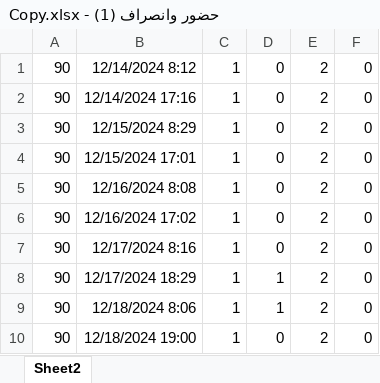
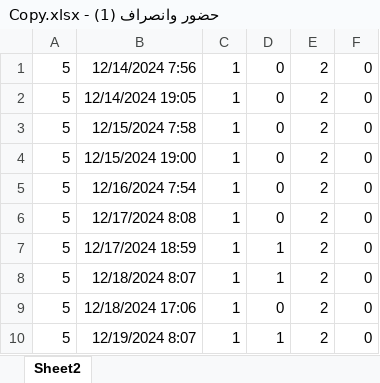
Before and after one commit to DoaaMouSSa/HumanResources, an Excel workbook: HumanResources.Web/wwwroot/uploads/حضور وانصراف (1) - Copy.xlsx, sheet Sheet2, drawn as a sheet; values as stored, in another font and other column widths than the file's, no borders; removed rows and columns are numbered as before the commit, all else as after; the diff names each change by its address in the sheet, - before the commit and + after, or states it on an @@ line.

```diff
--- a/HumanResources.Web/wwwroot/uploads/حضور وانصراف (1) - Copy.xlsx (sheet Sheet2)
+++ b/HumanResources.Web/wwwroot/uploads/حضور وانصراف (1) - Copy.xlsx (sheet Sheet2)
-row 1: 90 | 12/14/2024 8:12 | 1 | 0 | 2 | 0
-A1:A9: 90
+A1:A9: 5
-B1: 12/14/2024 17:16
+B1: 12/14/2024 7:56
-B2: 12/15/2024 8:29
+B2: 12/14/2024 19:05
-B3: 12/15/2024 17:01
+B3: 12/15/2024 7:58
-B4: 12/16/2024 8:08
+B4: 12/15/2024 19:00
-B5: 12/16/2024 17:02
+B5: 12/16/2024 7:54
-B6: 12/17/2024 8:16
+B6: 12/17/2024 8:08
-B7: 12/17/2024 18:29
+B7: 12/17/2024 18:59
-B8: 12/18/2024 8:06
+B8: 12/18/2024 8:07
-B9: 12/18/2024 19:00
+B9: 12/18/2024 17:06
+row 10: 5 | 12/19/2024 8:07 | 1 | 1 | 2 | 0
```
Also changed, not shown: 9 other files.
